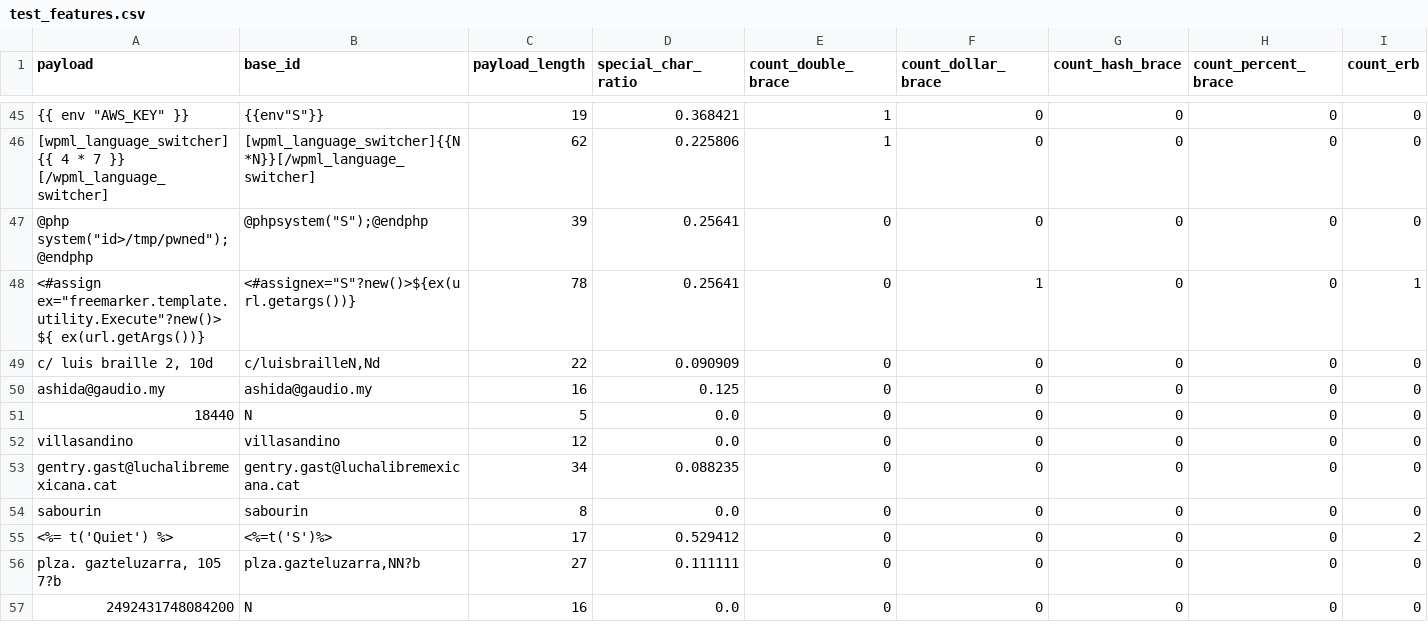
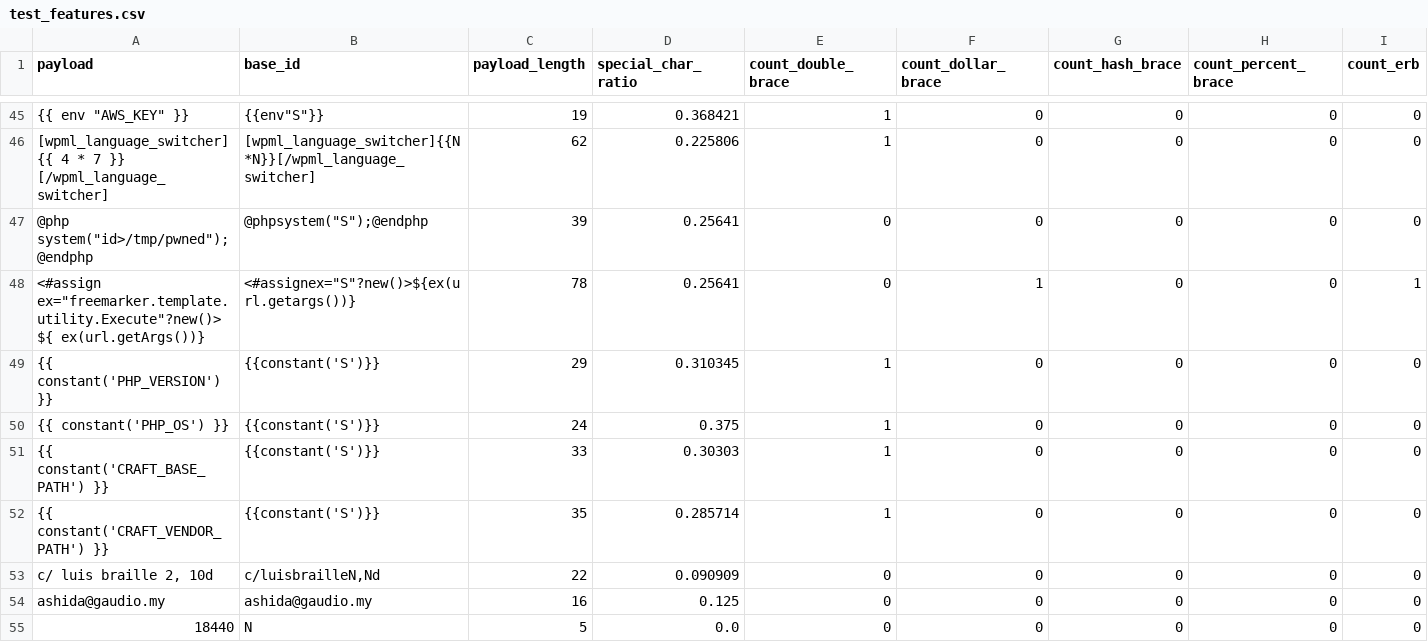
Before and after one commit to omarwhadidi/SSTI-detection-using-ML, a CSV file: Dataset/test_set/features/test_features.csv, drawn as a sheet; only a part is shown, gaps mark what is left out; the shorter side is filled out with more unchanged rows; rows hold the shown columns only; the diff names each change by its address in the sheet, - before the commit and + after, or states it on an @@ line.

```diff
--- a/Dataset/test_set/features/test_features.csv
+++ b/Dataset/test_set/features/test_features.csv
+row 49: {{ constant('PHP_VERSION') }} | {{constant('S')}} | 29 | 0.310345 | 1 | 0 | 0 | 0 | 0
+row 50: {{ constant('PHP_OS') }} | {{constant('S')}} | 24 | 0.375 | 1 | 0 | 0 | 0 | 0
+row 51: {{ constant('CRAFT_BASE_PATH') }} | {{constant('S')}} | 33 | 0.30303 | 1 | 0 | 0 | 0 | 0
+row 52: {{ constant('CRAFT_VENDOR_PATH') }} | {{constant('S')}} | 35 | 0.285714 | 1 | 0 | 0 | 0 | 0
```
Also changed, not shown: Dataset/test_set/features/test_features_v2.csv, Dataset/test_set/ssti_test_combined.csv, 15 other files.
